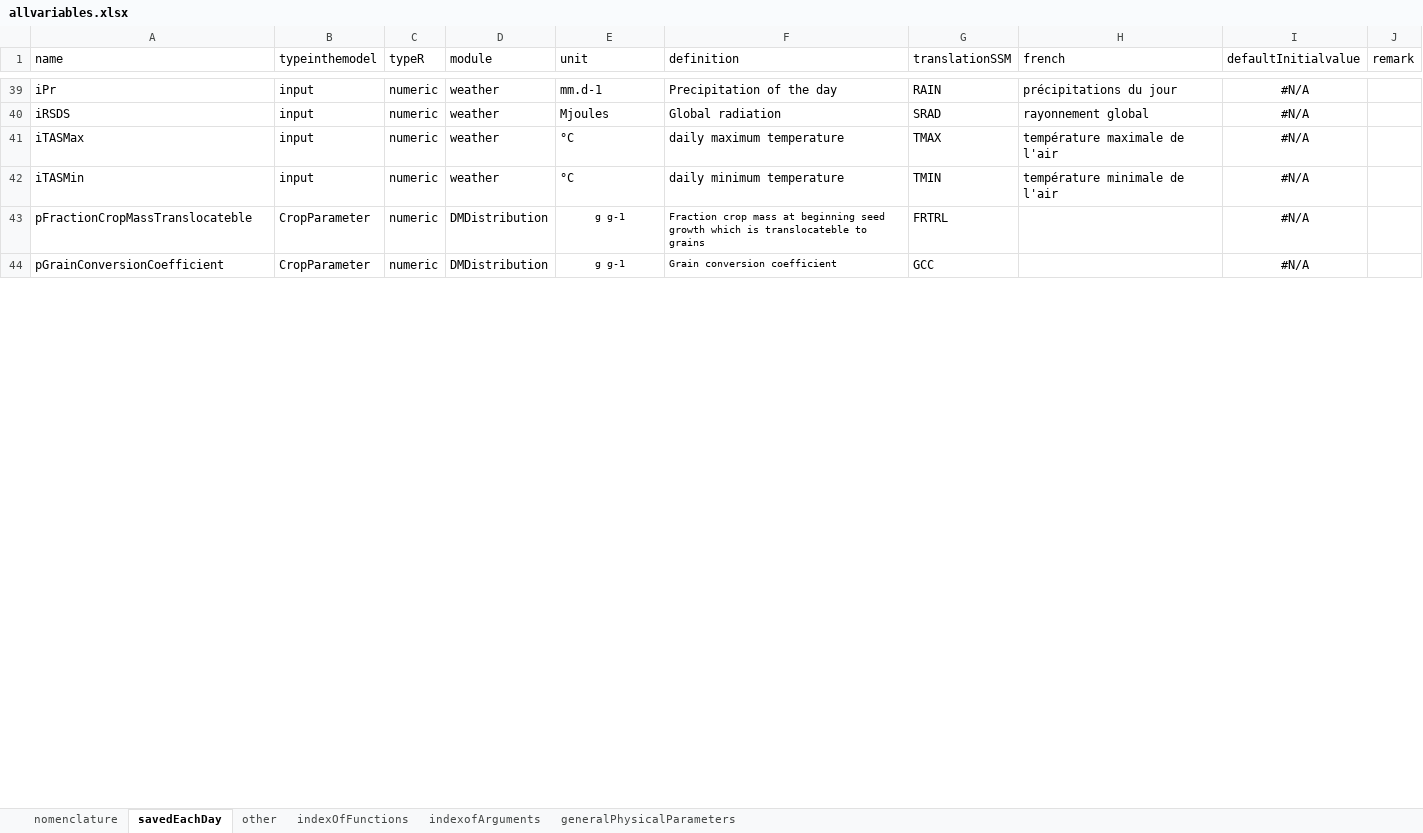
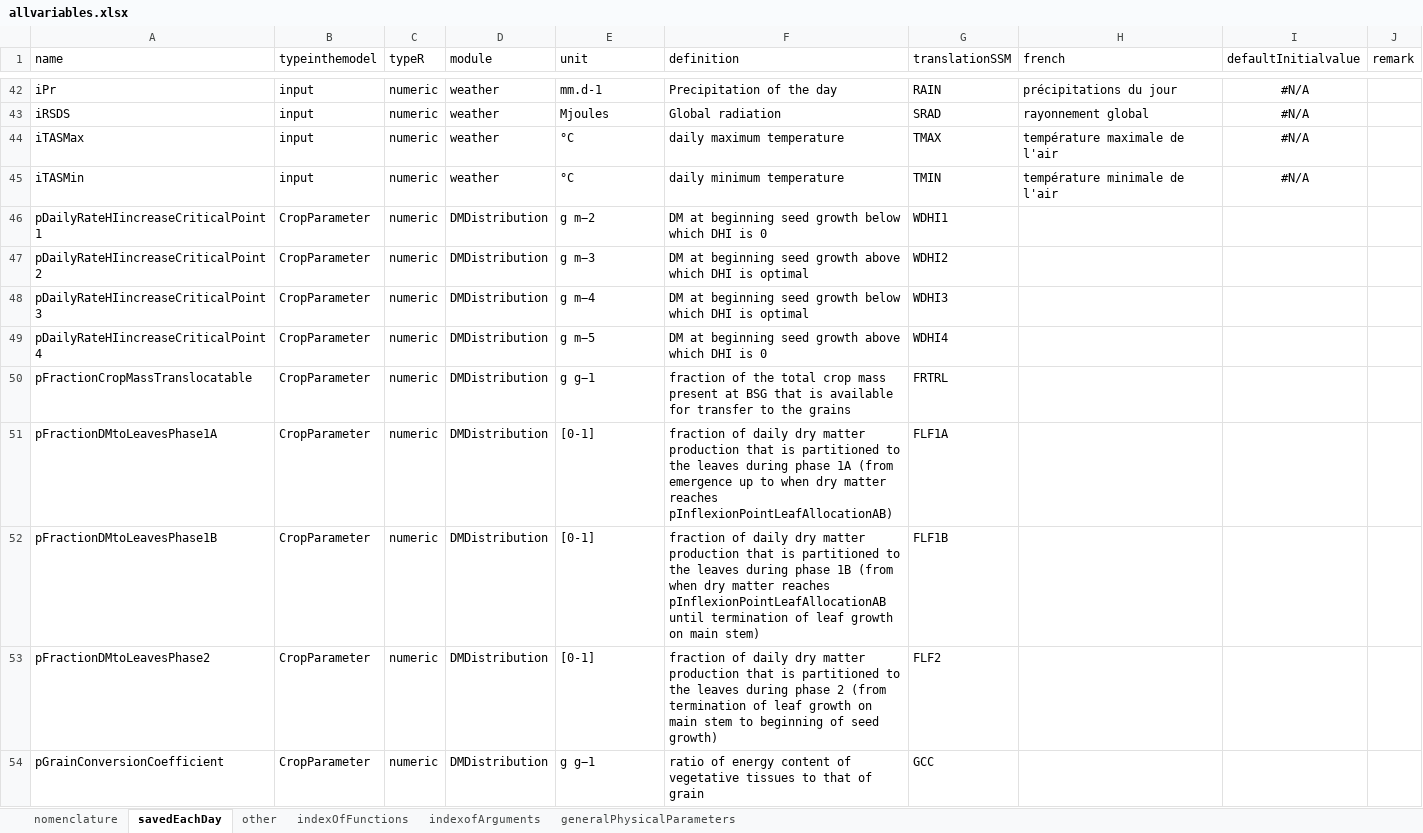
Before and after one commit to mariegosme/SSM.R, an Excel workbook: allvariables.xlsx, sheet savedEachDay, drawn as a sheet; only a part is shown, gaps mark what is left out; values as stored, in another font and other column widths than the file's, no borders; addresses are those after the commit; the diff covers the shown part only; the diff names each change by its address in the sheet, - before the commit and + after, or states it on an @@ line.

Commit message:
added DMDistribution module

```diff
--- a/allvariables.xlsx (sheet savedEachDay)
+++ b/allvariables.xlsx (sheet savedEachDay)
+row 46: pDailyRateHIincreaseCriticalPoint1 | CropParameter | numeric | DMDistribution | g m−2 | DM at beginning seed growth below which DHI is 0 | WDHI1
+row 47: pDailyRateHIincreaseCriticalPoint2 | CropParameter | numeric | DMDistribution | g m−3 | DM at beginning seed growth above which DHI is optimal | WDHI2
+row 48: pDailyRateHIincreaseCriticalPoint3 | CropParameter | numeric | DMDistribution | g m−4 | DM at beginning seed growth below which DHI is optimal | WDHI3
+row 49: pDailyRateHIincreaseCriticalPoint4 | CropParameter | numeric | DMDistribution | g m−5 | DM at beginning seed growth above which DHI is 0 | WDHI4
-A50 (name): pFractionCropMassTranslocateble
+A50 (name): pFractionCropMassTranslocatable
-E50 (unit): g g-1
+E50 (unit): g g−1
@@ E50:F50 text size: larger @@
-E50 alignment: center
+E50 alignment: left
-F50 (definition): Fraction crop mass at beginning seed growth which is translocateble to grains
+F50 (definition): fraction of the total crop mass present at BSG that is available for transfer to the grains
-I50 (defaultInitialvalue): #N/A
+I50 (defaultInitialvalue): (empty)
+row 51: pFractionDMtoLeavesPhase1A | CropParameter | numeric | DMDistribution | [0-1] | fraction of daily dry matter production that is partitioned to the leaves during phase 1A (from emergence up to when dry matter reaches pInflexionPointLeafAllocationAB) | FLF1A
+row 52: pFractionDMtoLeavesPhase1B | CropParameter | numeric | DMDistribution | [0-1] | fraction of daily dry matter production that is partitioned to the leaves during phase 1B (from when dry matter reaches pInflexionPointLeafAllocationAB until termination of leaf growth on main stem) | FLF1B
+row 53: pFractionDMtoLeavesPhase2 | CropParameter | numeric | DMDistribution | [0-1] | fraction of daily dry matter production that is partitioned to the leaves during phase 2 (from termination of leaf growth on main stem to beginning of seed growth) | FLF2
-E54 (unit): g g-1
+E54 (unit): g g−1
@@ E54:F54 text size: larger @@
-E54 alignment: center
+E54 alignment: left
-F54 (definition): Grain conversion coefficient
+F54 (definition): ratio of energy content of vegetative tissues to that of grain
-I54 (defaultInitialvalue): #N/A
+I54 (defaultInitialvalue): (empty)
```
Also changed, not shown: 16 added rows, 10 removed rows, 7 moved rows, 30 edited cells and cell formats elsewhere in this sheet, 3 other files.
